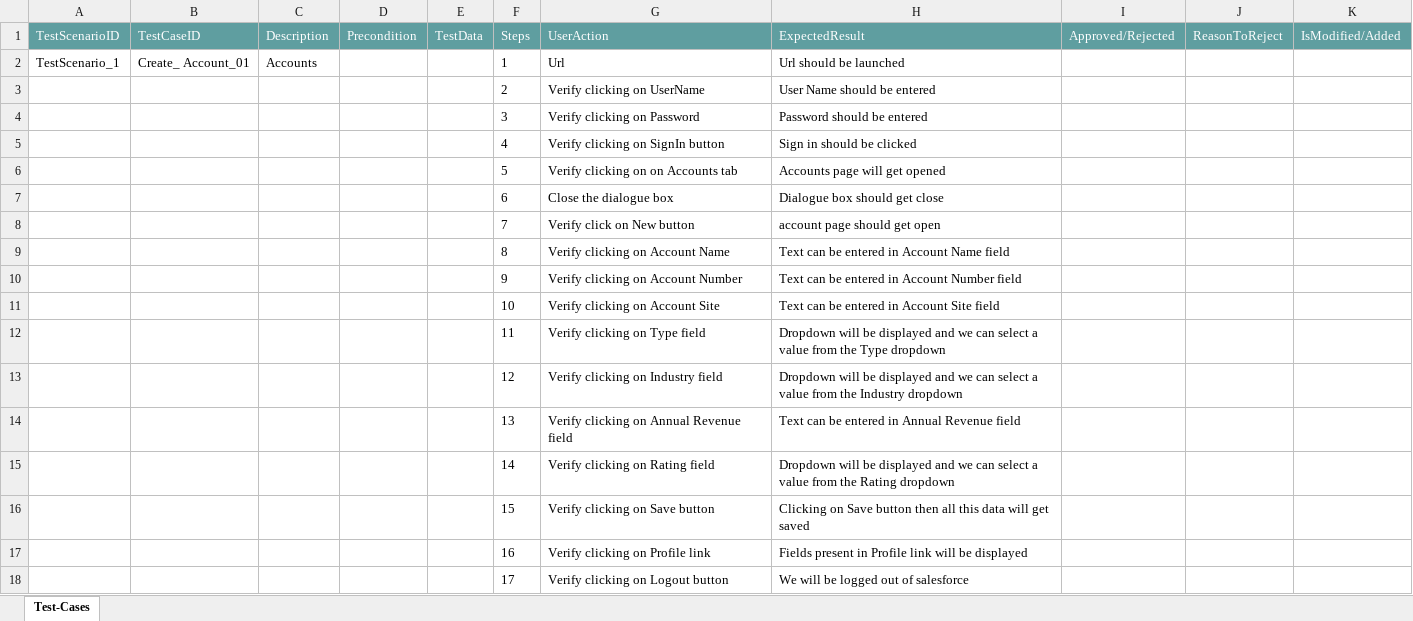
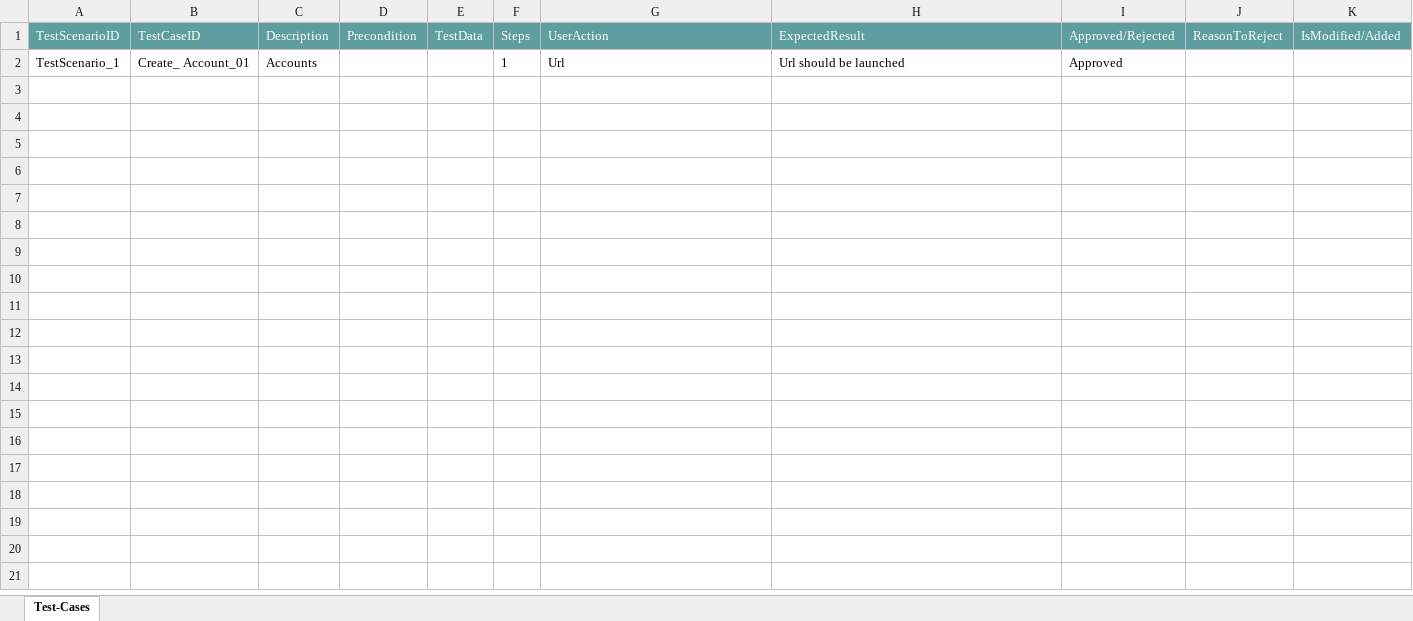
Before and after one commit to ShaikMohamedIrfan/NewURLProjectOne, an Excel workbook: Salesforce Package.xlsx, sheet Test-Cases, drawn as a sheet; values as stored, in another font and other column widths than the file's, no borders; table styles not drawn; the diff names each change by its address in the sheet, - before the commit and + after, or states it on an @@ line.

Commit message:
Add files via upload

```diff
--- a/Salesforce Package.xlsx (sheet Test-Cases)
+++ b/Salesforce Package.xlsx (sheet Test-Cases)
-I2 (Approved/Rejected): (empty)
+I2 (Approved/Rejected): Approved
@@ row 3 hidden:  |  |  |  |  | 2 | Verify clicking on UserName | User Name should be entered @@
@@ row 4 hidden:  |  |  |  |  | 3 | Verify clicking on Password | Password should be entered @@
@@ row 5 hidden:  |  |  |  |  | 4 | Verify clicking on SignIn button | Sign in should be clicked @@
@@ row 6 hidden:  |  |  |  |  | 5 | Verify clicking on on Accounts tab | Accounts page will get opened @@
@@ row 7 hidden:  |  |  |  |  | 6 | Close the dialogue box | Dialogue box should get close @@
@@ row 8 hidden:  |  |  |  |  | 7 | Verify click on New button | account page should get open @@
@@ row 9 hidden:  |  |  |  |  | 8 | Verify clicking on Account Name | Text can be entered in Account Name field @@
@@ row 10 hidden:  |  |  |  |  | 9 | Verify clicking on Account Number | Text can be entered in Account Number field @@
@@ row 11 hidden:  |  |  |  |  | 10 | Verify clicking on Account Site | Text can be entered in Account Site field @@
@@ row 12 hidden:  |  |  |  |  | 11 | Verify clicking on Type field | Dropdown will be displayed and we can select a value from the Type dropdown @@
@@ row 13 hidden:  |  |  |  |  | 12 | Verify clicking on Industry field | Dropdown will be displayed and we can select a value from the Industry dropdown @@
@@ row 14 hidden:  |  |  |  |  | 13 | Verify clicking on Annual Revenue field | Text can be entered in Annual Revenue field @@
@@ row 15 hidden:  |  |  |  |  | 14 | Verify clicking on Rating field | Dropdown will be displayed and we can select a value from the Rating dropdown @@
@@ row 16 hidden:  |  |  |  |  | 15 | Verify clicking on Save button | Clicking on Save button then all this data will get saved @@
@@ row 17 hidden:  |  |  |  |  | 16 | Verify clicking on Profile link | Fields present in Profile link will be displayed @@
@@ row 18 hidden:  |  |  |  |  | 17 | Verify clicking on Logout button | We will be logged out of salesforce @@
```
